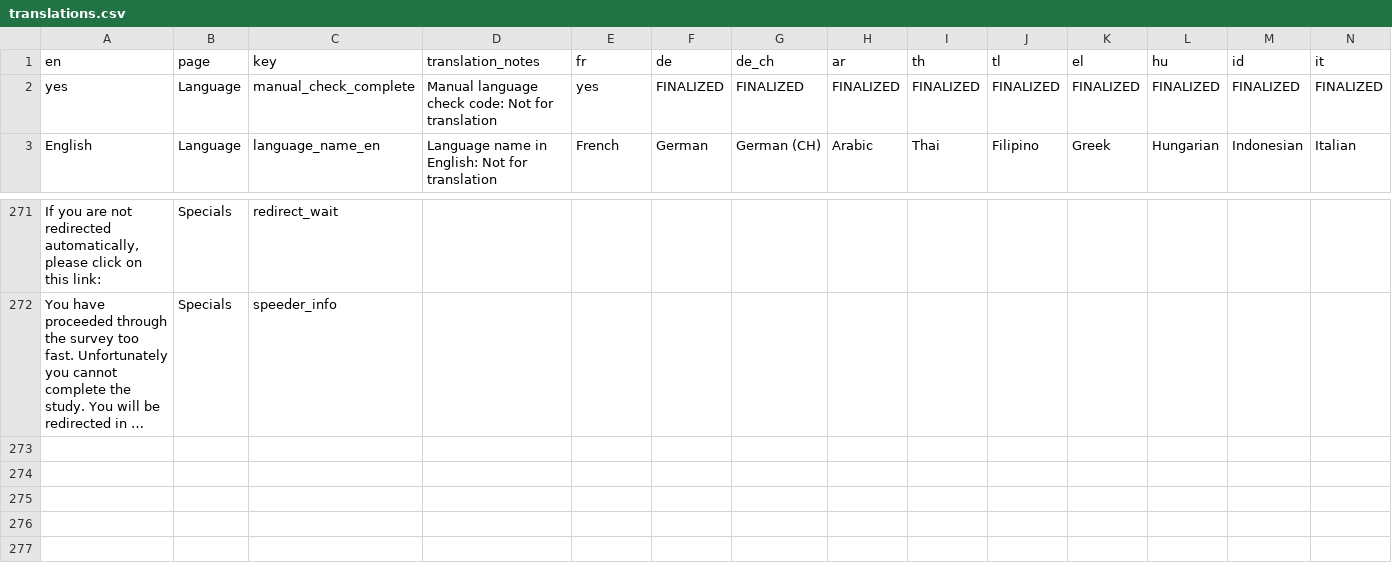
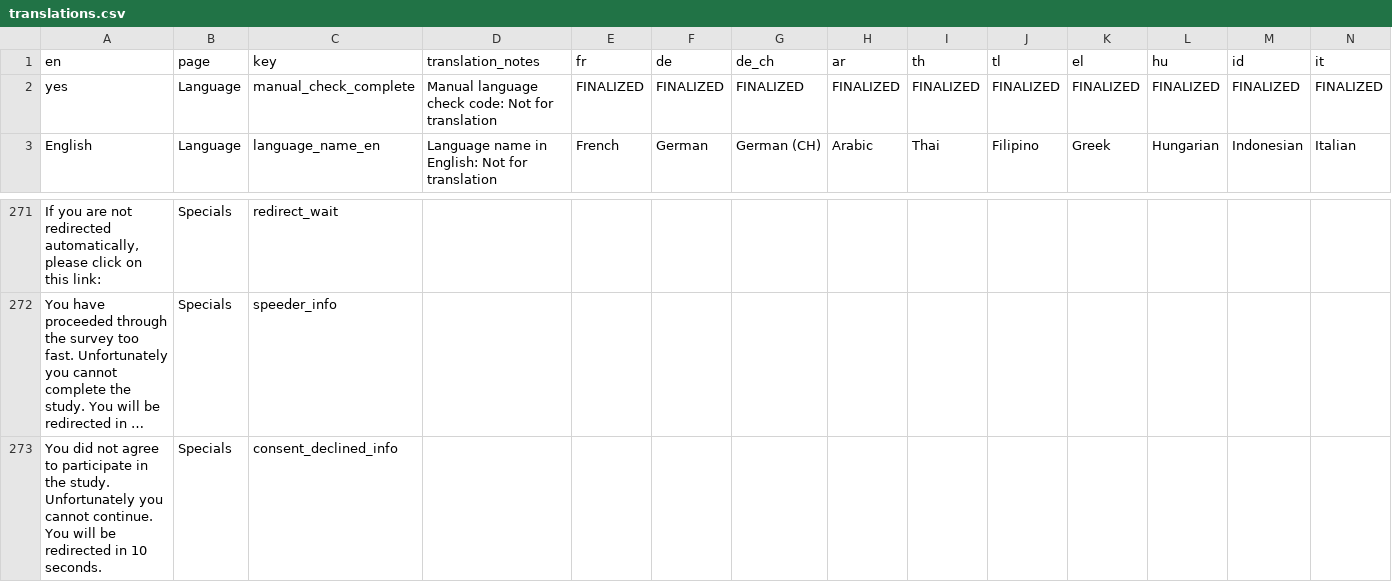
Before and after one commit to Charlotte-exp/TPP_game, a CSV file: _static/global/translations.csv, drawn as a sheet; only a part is shown, gaps mark what is left out; long unchanged cells end in …; rows hold the shown columns only; the diff names each change by its address in the sheet, - before the commit and + after, or states it on an @@ line.

Commit message:
add decline to consent option

```diff
--- a/_static/global/translations.csv
+++ b/_static/global/translations.csv
-E2 (fr): yes
+E2 (fr): FINALIZED
+row 273: You did not agree to participate in the study. Unfortunately you cannot continue. You will be redirected in 10 seconds. | Specials | consent_declined_info
```
Also changed, not shown: 3 other files.
